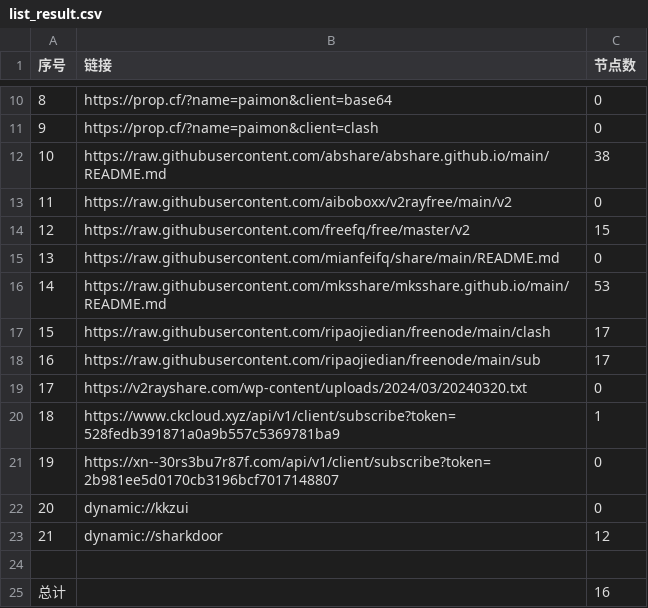
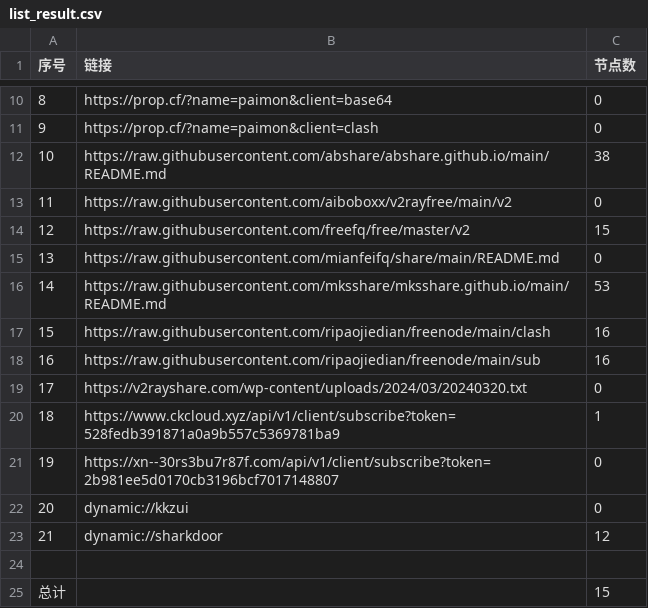
Before and after one commit to zbo5255/AutoMergePublicNodes, a CSV file: list_result.csv, drawn as a sheet; only a part is shown, gaps mark what is left out.

```diff
--- a/list_result.csv
+++ b/list_result.csv
@@ -16,4 +16,4 @@
 14,https://raw.githubusercontent.com/mksshare/mksshare.github.io/main/README.md,53
-15,https://raw.githubusercontent.com/ripaojiedian/freenode/main/clash,17
-16,https://raw.githubusercontent.com/ripaojiedian/freenode/main/sub,17
+15,https://raw.githubusercontent.com/ripaojiedian/freenode/main/clash,16
+16,https://raw.githubusercontent.com/ripaojiedian/freenode/main/sub,16
 17,https://v2rayshare.com/wp-content/uploads/2024/03/20240320.txt,0
@@ -24,2 +24,2 @@
 
-总计,,16
+总计,,15
```
Also changed, not shown: 8 other files.
